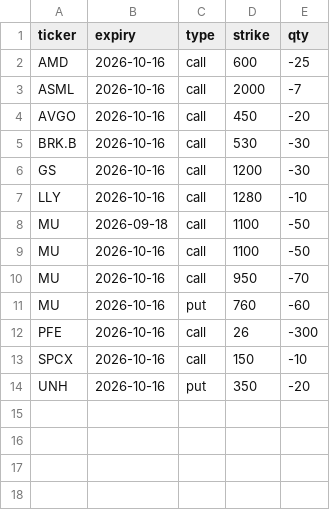
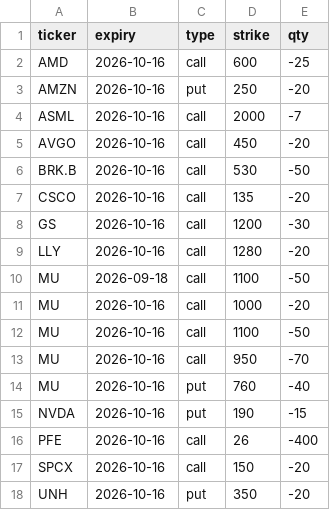
Before and after one commit to Sig02523/stock-list-fundamentals, a CSV file: positions.csv, drawn as a sheet.

```diff
--- a/positions.csv
+++ b/positions.csv
@@ -2,13 +2,17 @@ ticker,expiry,type,strike,qty
 AMD,2026-10-16,call,600,-25
+AMZN,2026-10-16,put,250,-20
 ASML,2026-10-16,call,2000,-7
 AVGO,2026-10-16,call,450,-20
-BRK.B,2026-10-16,call,530,-30
+BRK.B,2026-10-16,call,530,-50
+CSCO,2026-10-16,call,135,-20
 GS,2026-10-16,call,1200,-30
-LLY,2026-10-16,call,1280,-10
+LLY,2026-10-16,call,1280,-20
 MU,2026-09-18,call,1100,-50
+MU,2026-10-16,call,1000,-20
 MU,2026-10-16,call,1100,-50
 MU,2026-10-16,call,950,-70
-MU,2026-10-16,put,760,-60
-PFE,2026-10-16,call,26,-300
-SPCX,2026-10-16,call,150,-10
+MU,2026-10-16,put,760,-40
+NVDA,2026-10-16,put,190,-15
+PFE,2026-10-16,call,26,-400
+SPCX,2026-10-16,call,150,-20
 UNH,2026-10-16,put,350,-20
```
